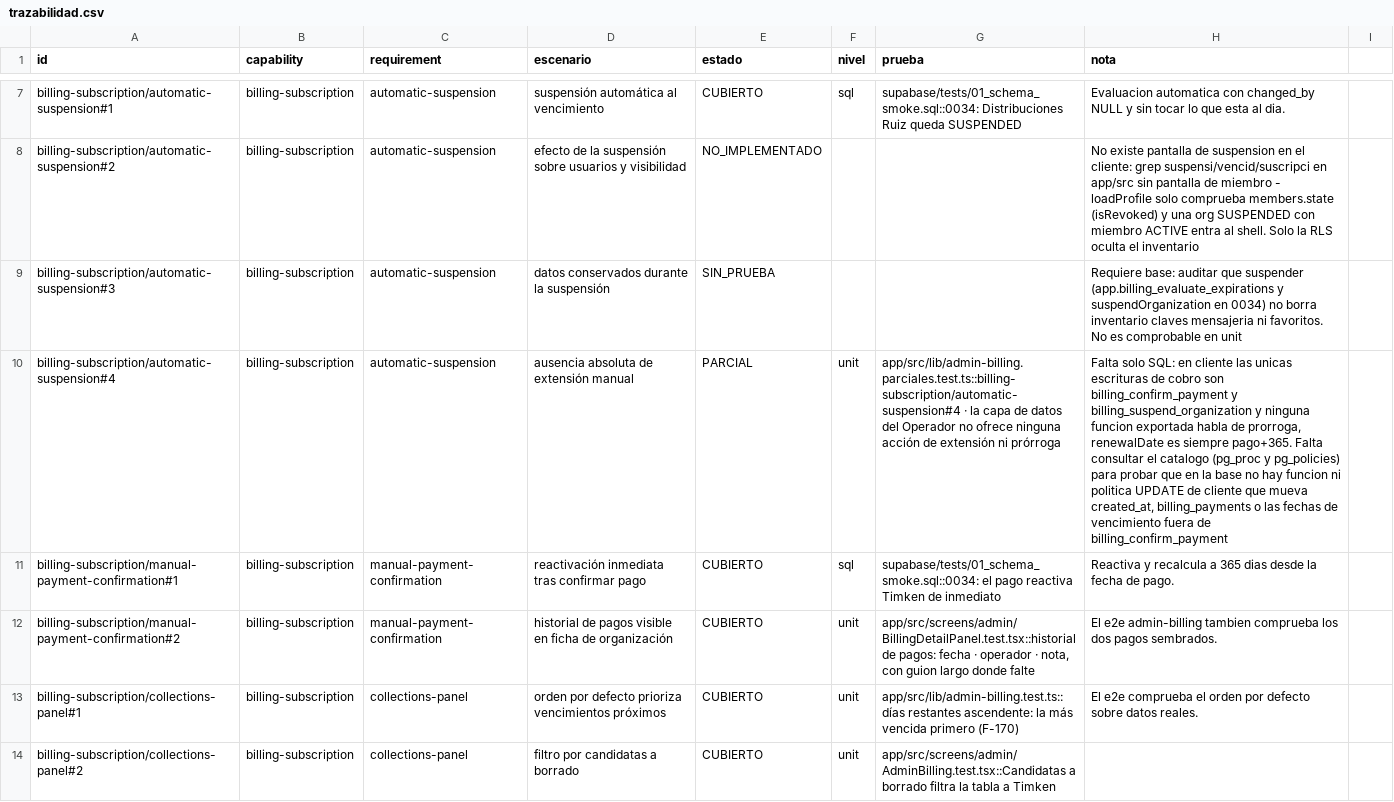
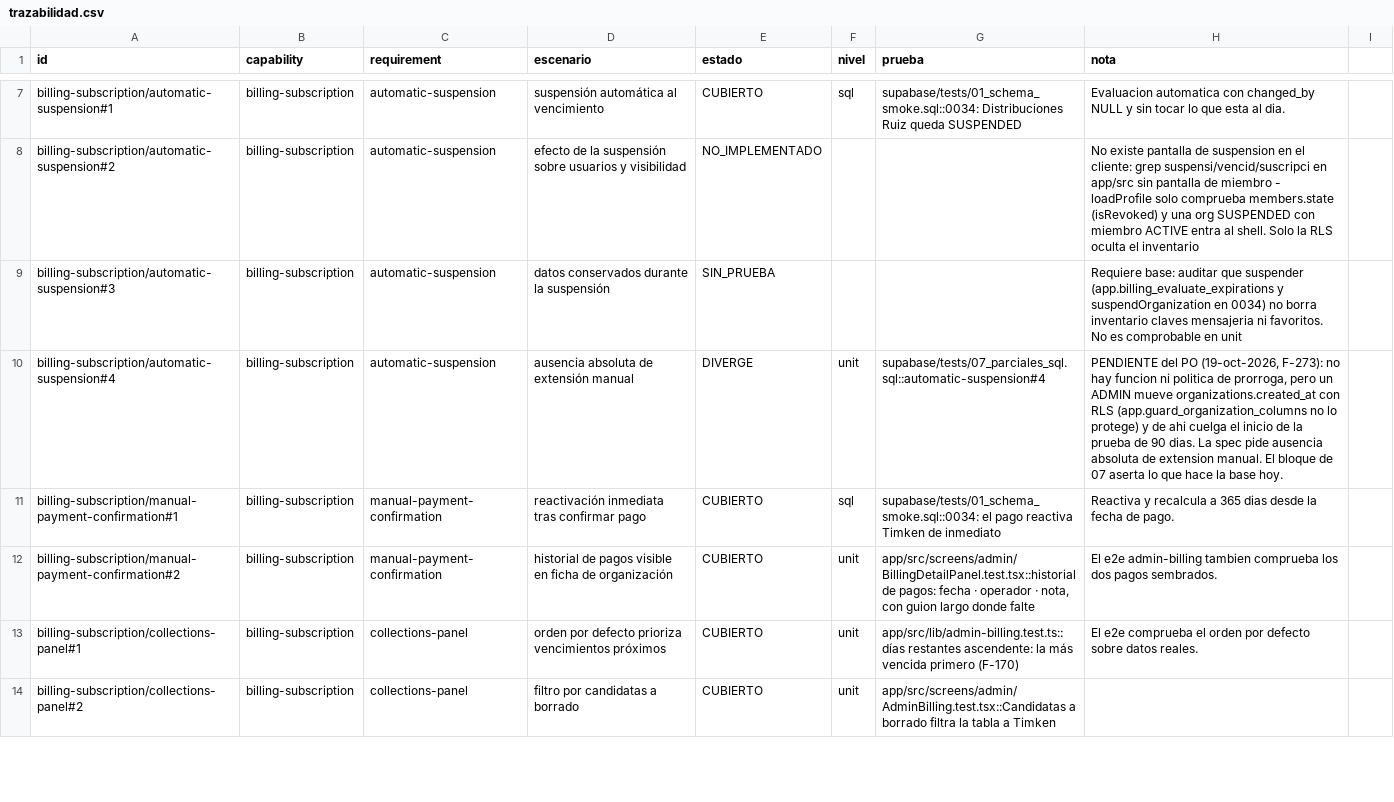
Before and after one commit to aguillensp-sudo/RinWorld.io, a CSV file: openspec/v1/trazabilidad.csv, drawn as a sheet; only a part is shown, gaps mark what is left out; the diff covers the shown part only; the diff names each change by its address in the sheet, - before the commit and + after, or states it on an @@ line.

```diff
--- a/openspec/v1/trazabilidad.csv
+++ b/openspec/v1/trazabilidad.csv
-E10 (estado): PARCIAL
+E10 (estado): DIVERGE
-G10 (prueba): app/src/lib/admin-billing.parciales.test.ts::billing-subscription/automatic-suspension#4 · la capa de datos del Operador no ofrece ninguna acción de extensión ni prórroga
+G10 (prueba): supabase/tests/07_parciales_sql.sql::automatic-suspension#4
-H10 (nota): Falta solo SQL: en cliente las unicas escrituras de cobro son billing_confirm_payment y billing_suspend_organization y ninguna funcion exportada habla de prorroga, renewalDate es siempre pago+365. Falta consultar el catalogo (pg_proc y pg_policies) para probar que en la base no hay funcion ni politica UPDATE de cliente que mueva created_at, billing_payments o las fechas de vencimiento fuera de billing_confirm_payment
+H10 (nota): PENDIENTE del PO (19-oct-2026, F-273): no hay funcion ni politica de prorroga, pero un ADMIN mueve organizations.created_at con RLS (app.guard_organization_columns no lo protege) y de ahi cuelga el inicio de la prueba de 90 dias. La spec pide ausencia absoluta de extension manual. El bloque de 07 aserta lo que hace la base hoy.
```
Also changed, not shown: 66 edited cells elsewhere in this file, 7 other files.
